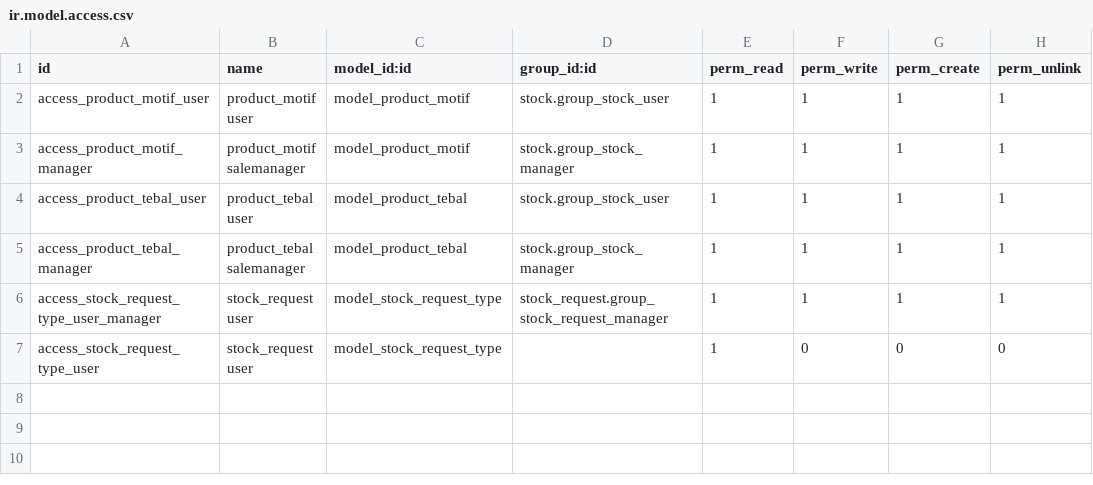
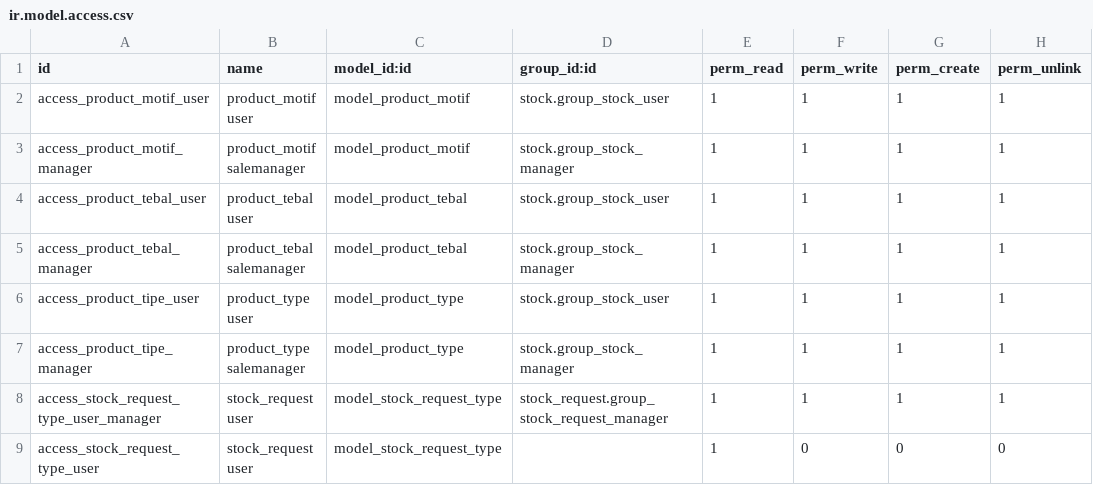
Before and after one commit to intisoft22/2023-Triyudha, a CSV file: mh_warehouse_tri/security/ir.model.access.csv, drawn as a sheet.

Commit message:
perbaikan product motif, tebal type,
perbaikan product motif, tebal type,

```diff
--- a/mh_warehouse_tri/security/ir.model.access.csv
+++ b/mh_warehouse_tri/security/ir.model.access.csv
@@ -5,2 +5,4 @@ access_product_tebal_user,product_tebal user,model_product_tebal,stock.group_sto
 access_product_tebal_manager,product_tebal salemanager,model_product_tebal,stock.group_stock_manager,1,1,1,1
+access_product_tipe_user,product_type user,model_product_type,stock.group_stock_user,1,1,1,1
+access_product_tipe_manager,product_type salemanager,model_product_type,stock.group_stock_manager,1,1,1,1
 access_stock_request_type_user_manager,stock_request user,model_stock_request_type,stock_request.group_stock_request_manager,1,1,1,1
```
Also changed, not shown: 6 other files.
